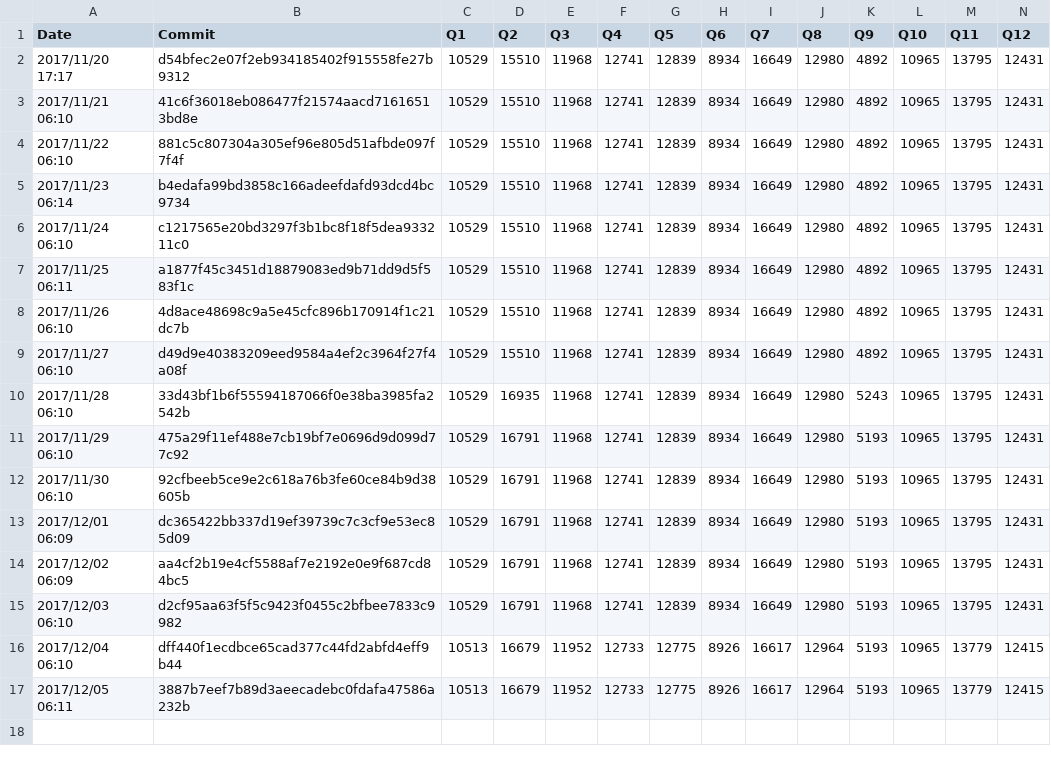
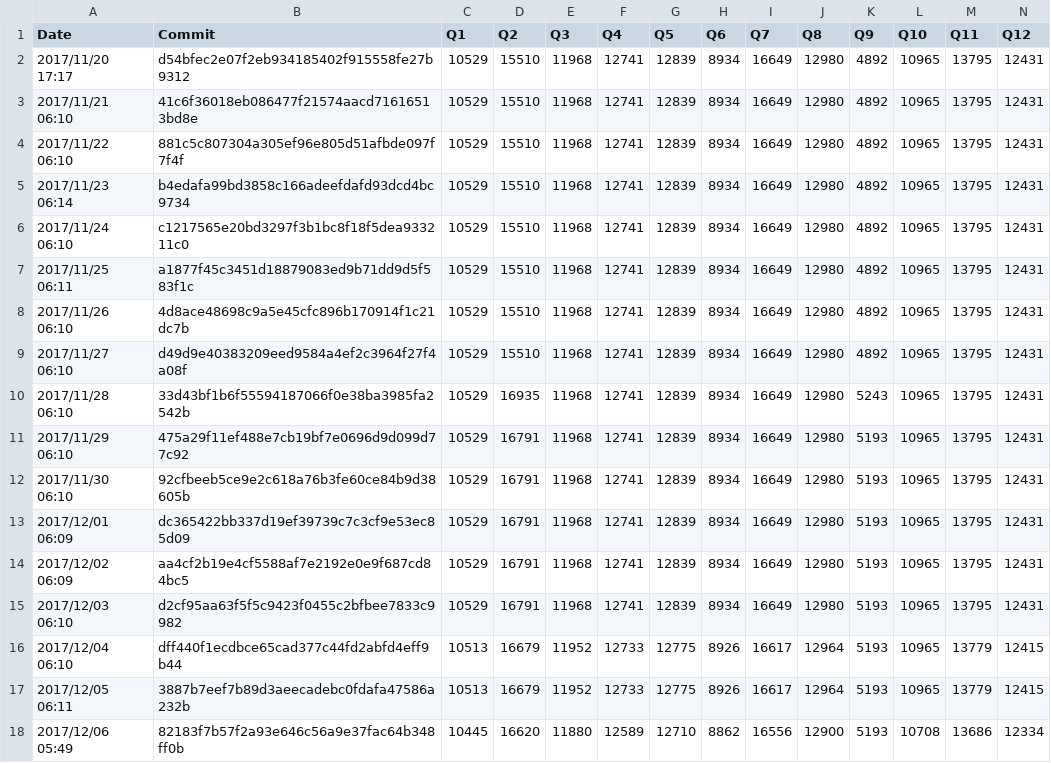
Before and after one commit to maropu/spark-tpcds-datagen, a CSV file: reports/metrics/codegen-classes-max.csv, drawn as a sheet; only a part is shown; rows hold the shown columns only; the diff names each change by its address in the sheet, - before the commit and + after, or states it on an @@ line.

```diff
--- a/reports/metrics/codegen-classes-max.csv
+++ b/reports/metrics/codegen-classes-max.csv
+row 18: 2017/12/06 05:49 | 82183f7b57f2a93e646c56a9e37fac64b348ff0b | 10445 | 16620 | 11880 | 12589 | 12710 | 8862 | 16556 | 12900 | 5193 | 10708 | 13686 | 12334
```
Also changed, not shown: reports/metrics/codegen-classes-avg.csv, reports/metrics/codegen-methods-avg.csv, 3 other files.
